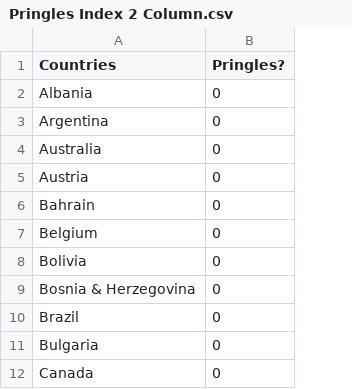
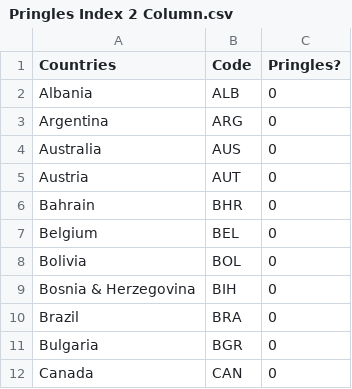
Before and after one commit to jaeshong/PringlesIndex, a CSV file: Pringles Index 2 Column.csv, drawn as a sheet; only a part is shown; the diff names each change by its address in the sheet, - before the commit and + after, or states it on an @@ line.

Commit message:
Add files via upload

```diff
--- a/Pringles Index 2 Column.csv
+++ b/Pringles Index 2 Column.csv
+column B (Code), rows 2-12: ALB | ARG | AUS | AUT | BHR | BEL | BOL | BIH | BRA | BGR | CAN
```
